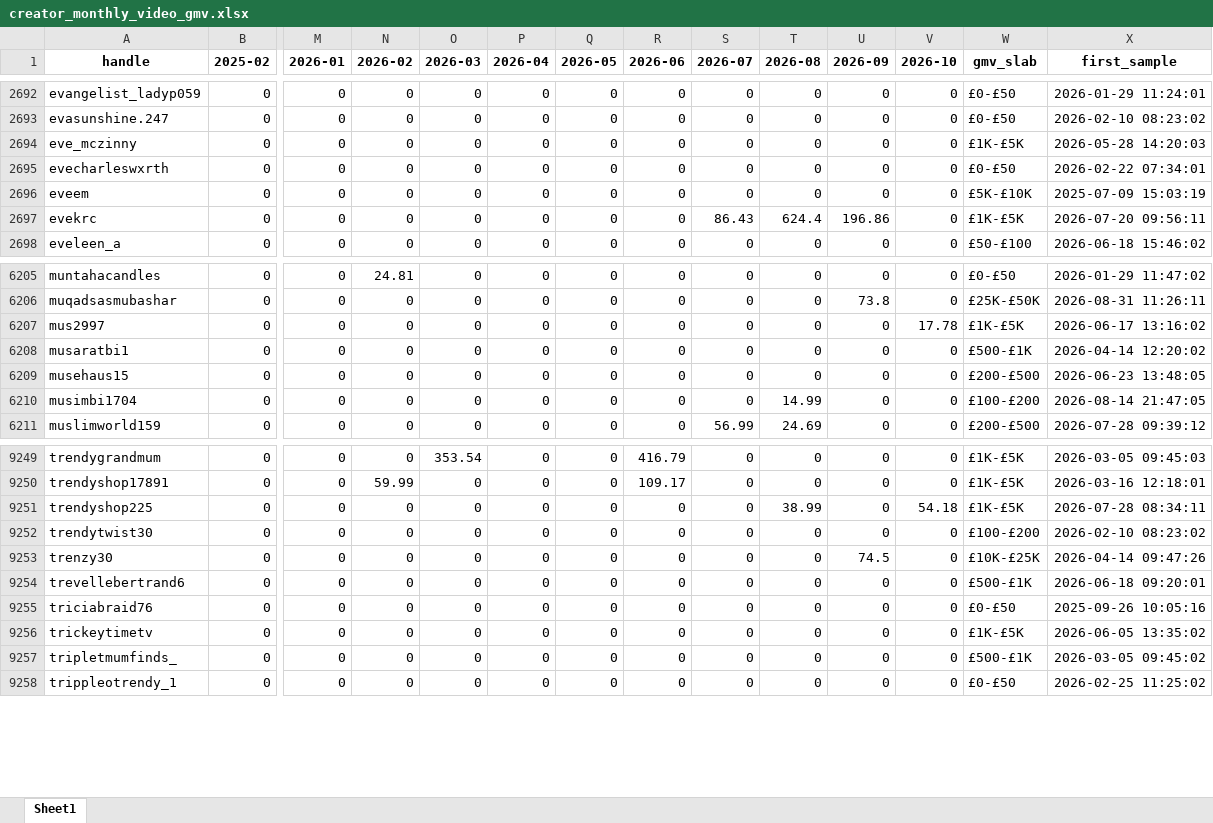
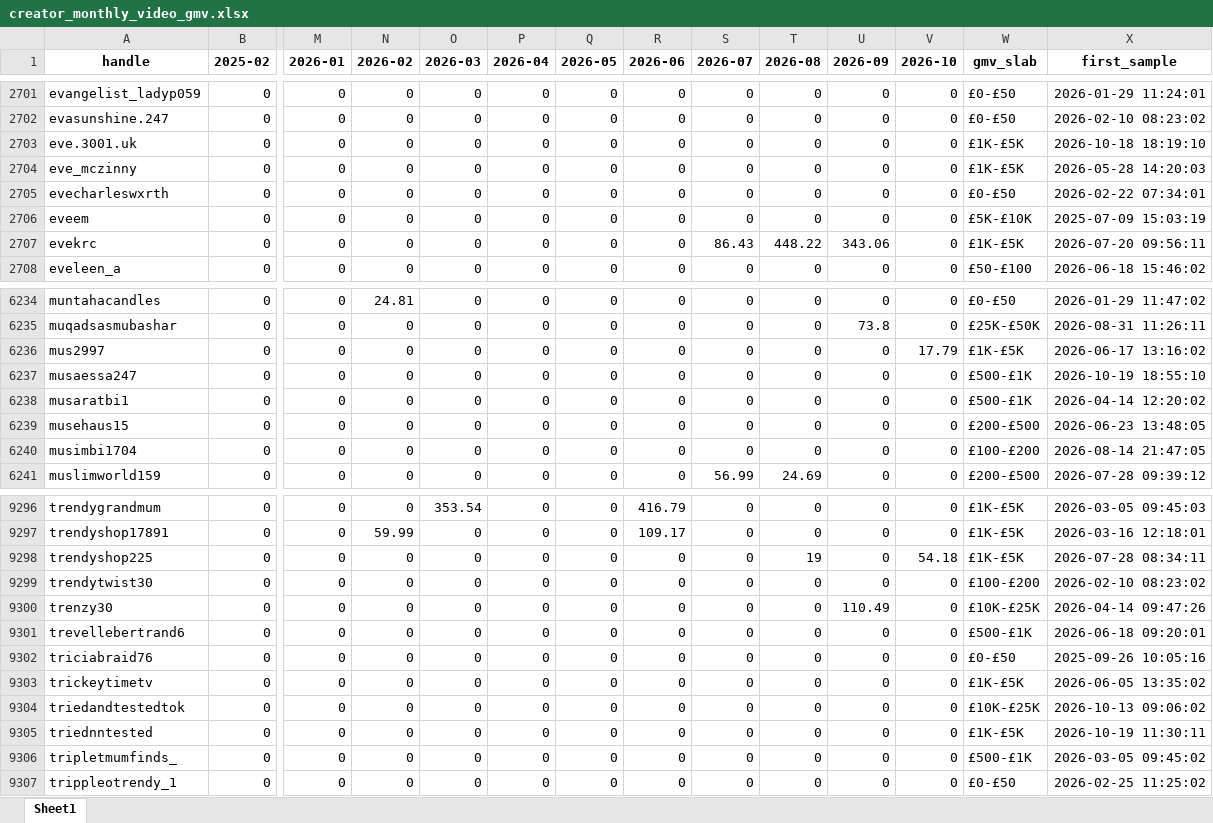
Before and after one commit to aviralgarg-commits/vahdam-sampling-dashboard, an Excel workbook: creator_monthly_video_gmv.xlsx, sheet Sheet1, drawn as a sheet; only a part is shown, gaps mark what is left out; values as stored, in another font and other column widths than the file's, no borders; addresses are those after the commit; rows hold the shown columns only; the diff covers the shown part only; the diff names each change by its address in the sheet, - before the commit and + after, or states it on an @@ line.

```diff
--- a/creator_monthly_video_gmv.xlsx (sheet Sheet1)
+++ b/creator_monthly_video_gmv.xlsx (sheet Sheet1)
+row 2703: eve.3001.uk | 0 | 0 | 0 | 0 | 0 | 0 | 0 | 0 | 0 | 0 | 0 | £1K-£5K | 2026-10-18 18:19:10
-T2707 (2026-08): 624.4
+T2707 (2026-08): 448.22
-U2707 (2026-09): 196.86
+U2707 (2026-09): 343.06
-V6236 (2026-10): 17.78
+V6236 (2026-10): 17.79
+row 6237: musaessa247 | 0 | 0 | 0 | 0 | 0 | 0 | 0 | 0 | 0 | 0 | 0 | £500-£1K | 2026-10-19 18:55:10
-T6240 (2026-08): 14.99
+T6240 (2026-08): 0
-T9298 (2026-08): 38.99
+T9298 (2026-08): 19
-U9300 (2026-09): 74.5
+U9300 (2026-09): 110.49
+row 9304: triedandtestedtok | 0 | 0 | 0 | 0 | 0 | 0 | 0 | 0 | 0 | 0 | 0 | £10K-£25K | 2026-10-13 09:06:02
+row 9305: triednntested | 0 | 0 | 0 | 0 | 0 | 0 | 0 | 0 | 0 | 0 | 0 | £1K-£5K | 2026-10-19 11:30:11
```
Also changed, not shown: 46 added rows and 229 edited cells elsewhere in this sheet, chase_list.xlsx, daily_ethnicity_mix.xlsx, 21 other files.
